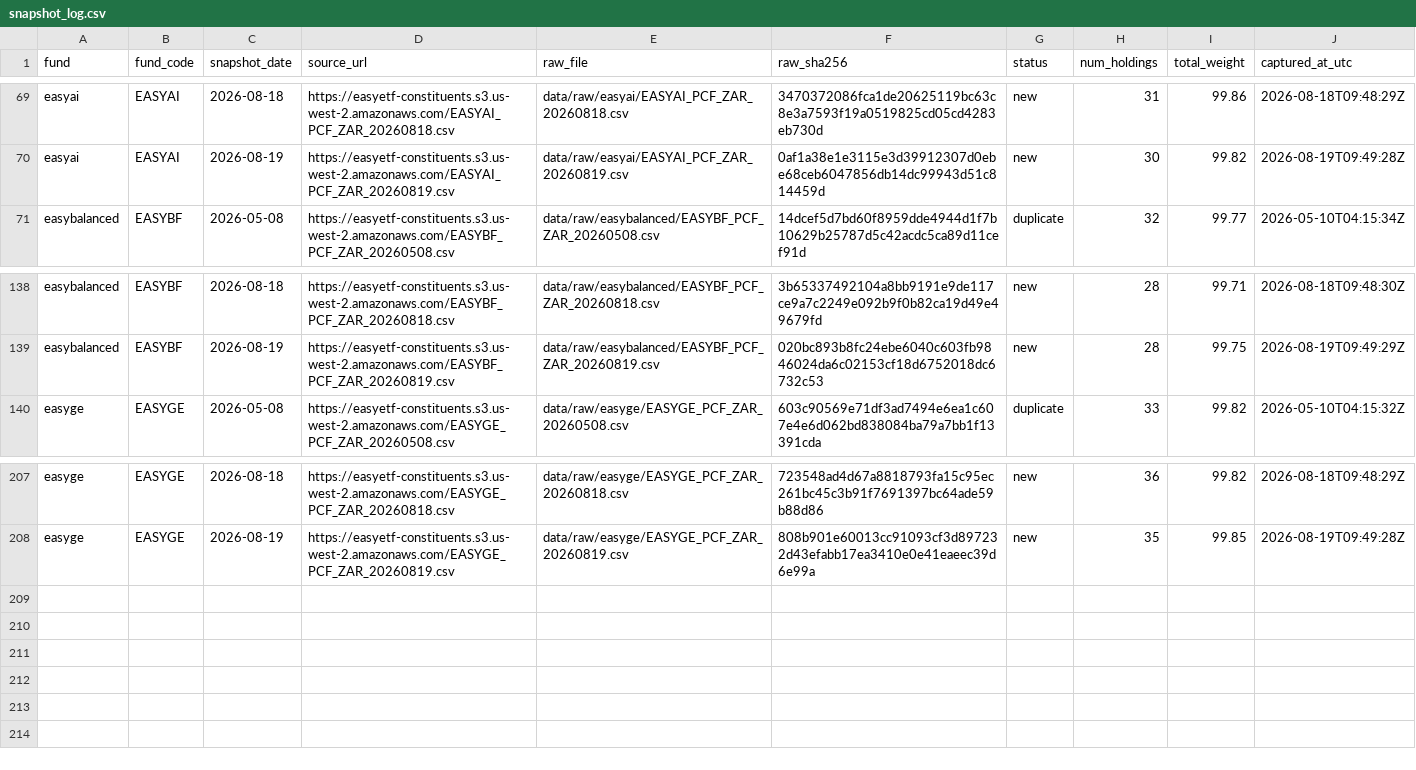
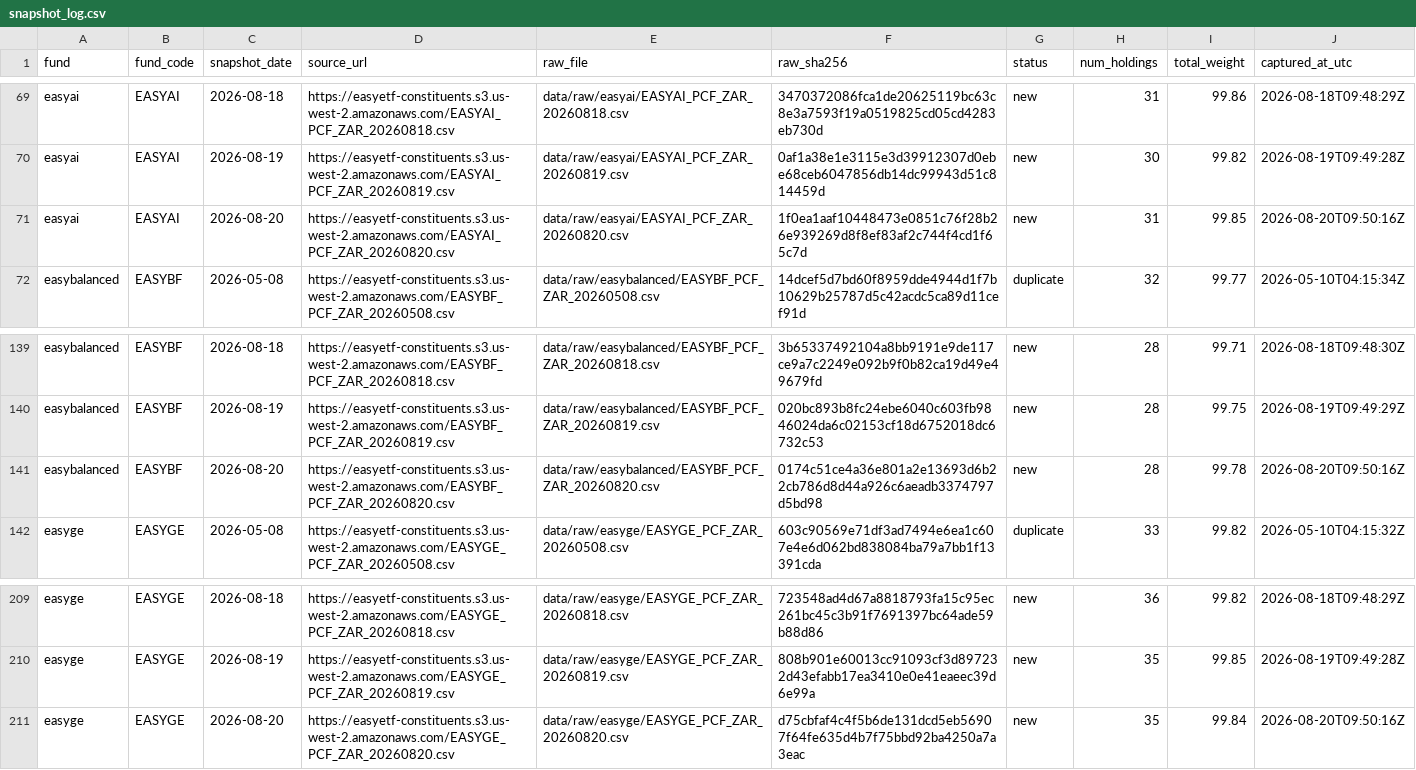
Before and after one commit to JonnIEnglish/easy-tracker, a CSV file: data/snapshot_log.csv, drawn as a sheet; only a part is shown, gaps mark what is left out; the diff names each change by its address in the sheet, - before the commit and + after, or states it on an @@ line.

```diff
--- a/data/snapshot_log.csv
+++ b/data/snapshot_log.csv
+row 71: easyai | EASYAI | 2026-08-20 | https://easyetf-constituents.s3.us-west-2.amazonaws.com/EASYAI_PCF_ZAR_20260820.csv | data/raw/easyai/EASYAI_PCF_ZAR_20260820.csv | 1f0ea1aaf10448473e0851c76f28b26e939269d8f8ef83af2c744f4cd1f65c7d | new | 31 | 99.85 | 2026-08-20T09:50:16Z
+row 141: easybalanced | EASYBF | 2026-08-20 | https://easyetf-constituents.s3.us-west-2.amazonaws.com/EASYBF_PCF_ZAR_20260820.csv | data/raw/easybalanced/EASYBF_PCF_ZAR_20260820.csv | 0174c51ce4a36e801a2e13693d6b22cb786d8d44a926c6aeadb3374797d5bd98 | new | 28 | 99.78 | 2026-08-20T09:50:16Z
+row 211: easyge | EASYGE | 2026-08-20 | https://easyetf-constituents.s3.us-west-2.amazonaws.com/EASYGE_PCF_ZAR_20260820.csv | data/raw/easyge/EASYGE_PCF_ZAR_20260820.csv | d75cbfaf4c4f5b6de131dcd5eb56907f64fe635d4b7f75bbd92ba4250a7a3eac | new | 35 | 99.84 | 2026-08-20T09:50:16Z
```
Also changed, not shown: data/market_price_history.csv, data/nav_history.csv, 6 other files.
